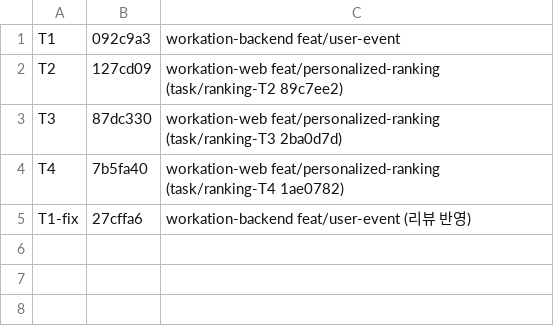
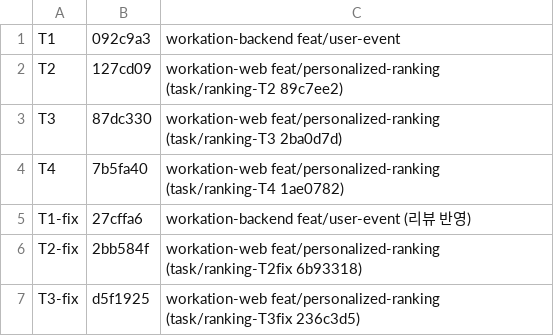
Before and after one commit to AKGACHUGGI/workation-web, a TSV file: docs/superpowers/plans/2026-11-15-개인화-랭킹-ledger.tsv, drawn as a sheet.

```diff
--- a/docs/superpowers/plans/2026-11-15-개인화-랭킹-ledger.tsv
+++ b/docs/superpowers/plans/2026-11-15-개인화-랭킹-ledger.tsv
@@ -5 +5,3 @@ T4	7b5fa40	workation-web feat/personalized-ranking (task/ranking-T4 1ae0782)
 T1-fix	27cffa6	workation-backend feat/user-event (리뷰 반영)
+T2-fix	2bb584f	workation-web feat/personalized-ranking (task/ranking-T2fix 6b93318)
+T3-fix	d5f1925	workation-web feat/personalized-ranking (task/ranking-T3fix 236c3d5)
```
